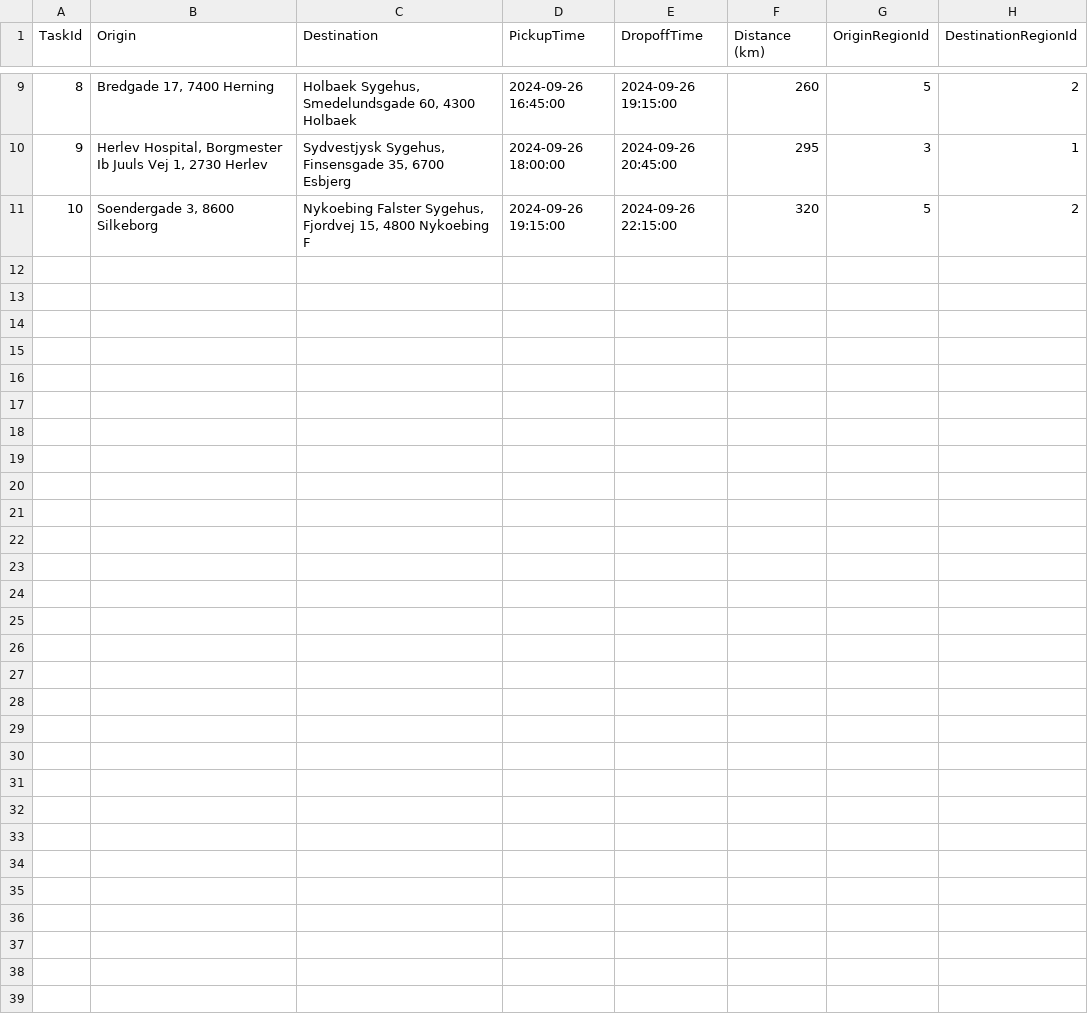
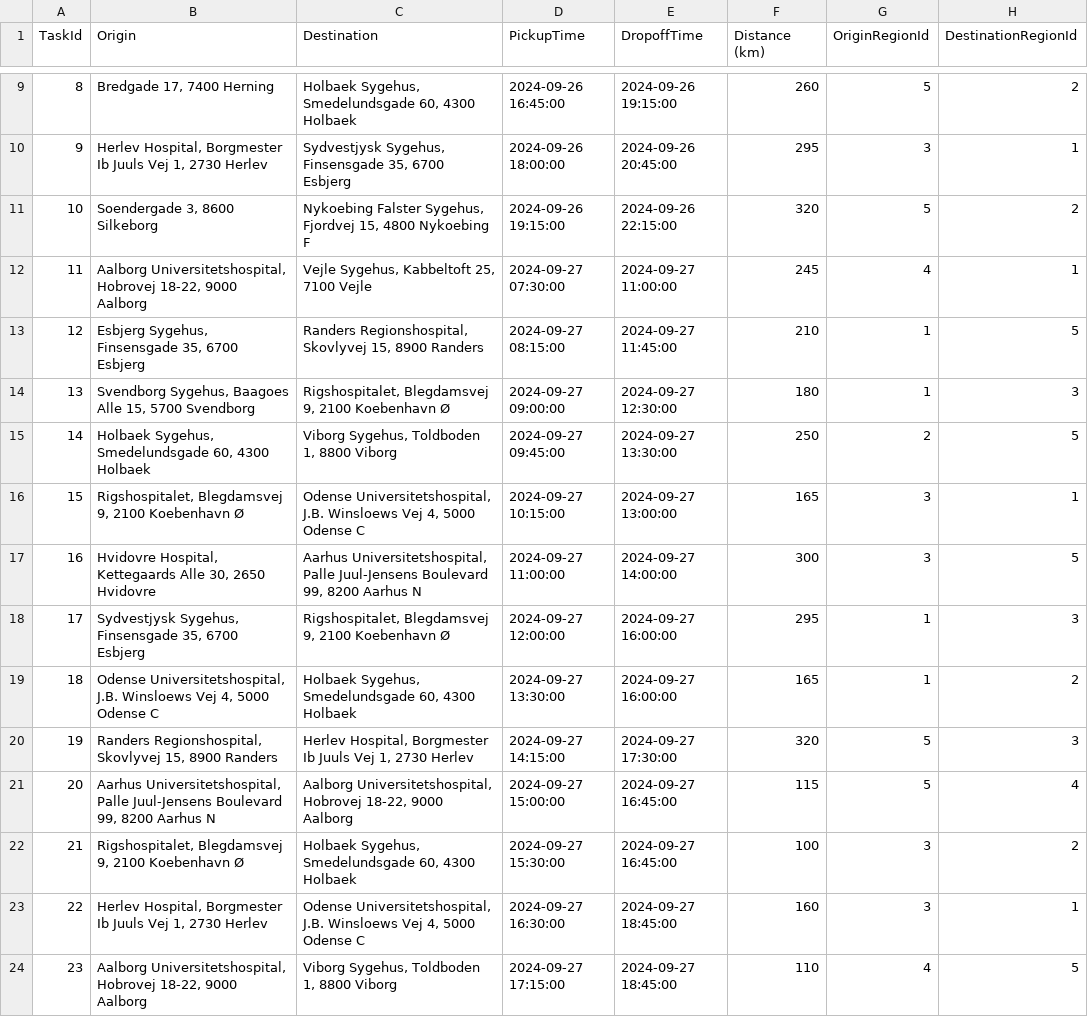
Before and after one commit to Team12UCL/RegionSyd, a CSV file: Data/opgaver.csv, drawn as a sheet; only a part is shown, gaps mark what is left out; the diff covers the shown part only; the diff names each change by its address in the sheet, - before the commit and + after, or states it on an @@ line.

```diff
--- a/Data/opgaver.csv
+++ b/Data/opgaver.csv
+row 12: 11 | Aalborg Universitetshospital, Hobrovej 18-22, 9000 Aalborg | Vejle Sygehus, Kabbeltoft 25, 7100 Vejle | 2024-09-27 07:30:00 | 2024-09-27 11:00:00 | 245 | 4 | 1
+row 13: 12 | Esbjerg Sygehus, Finsensgade 35, 6700 Esbjerg | Randers Regionshospital, Skovlyvej 15, 8900 Randers | 2024-09-27 08:15:00 | 2024-09-27 11:45:00 | 210 | 1 | 5
+row 14: 13 | Svendborg Sygehus, Baagoes Alle 15, 5700 Svendborg | Rigshospitalet, Blegdamsvej 9, 2100 Koebenhavn Ø | 2024-09-27 09:00:00 | 2024-09-27 12:30:00 | 180 | 1 | 3
+row 15: 14 | Holbaek Sygehus, Smedelundsgade 60, 4300 Holbaek | Viborg Sygehus, Toldboden 1, 8800 Viborg | 2024-09-27 09:45:00 | 2024-09-27 13:30:00 | 250 | 2 | 5
+row 16: 15 | Rigshospitalet, Blegdamsvej 9, 2100 Koebenhavn Ø | Odense Universitetshospital, J.B. Winsloews Vej 4, 5000 Odense C | 2024-09-27 10:15:00 | 2024-09-27 13:00:00 | 165 | 3 | 1
+row 17: 16 | Hvidovre Hospital, Kettegaards Alle 30, 2650 Hvidovre | Aarhus Universitetshospital, Palle Juul-Jensens Boulevard 99, 8200 Aarhus N | 2024-09-27 11:00:00 | 2024-09-27 14:00:00 | 300 | 3 | 5
+row 18: 17 | Sydvestjysk Sygehus, Finsensgade 35, 6700 Esbjerg | Rigshospitalet, Blegdamsvej 9, 2100 Koebenhavn Ø | 2024-09-27 12:00:00 | 2024-09-27 16:00:00 | 295 | 1 | 3
+row 19: 18 | Odense Universitetshospital, J.B. Winsloews Vej 4, 5000 Odense C | Holbaek Sygehus, Smedelundsgade 60, 4300 Holbaek | 2024-09-27 13:30:00 | 2024-09-27 16:00:00 | 165 | 1 | 2
+row 20: 19 | Randers Regionshospital, Skovlyvej 15, 8900 Randers | Herlev Hospital, Borgmester Ib Juuls Vej 1, 2730 Herlev | 2024-09-27 14:15:00 | 2024-09-27 17:30:00 | 320 | 5 | 3
+row 21: 20 | Aarhus Universitetshospital, Palle Juul-Jensens Boulevard 99, 8200 Aarhus N | Aalborg Universitetshospital, Hobrovej 18-22, 9000 Aalborg | 2024-09-27 15:00:00 | 2024-09-27 16:45:00 | 115 | 5 | 4
+row 22: 21 | Rigshospitalet, Blegdamsvej 9, 2100 Koebenhavn Ø | Holbaek Sygehus, Smedelundsgade 60, 4300 Holbaek | 2024-09-27 15:30:00 | 2024-09-27 16:45:00 | 100 | 3 | 2
+row 23: 22 | Herlev Hospital, Borgmester Ib Juuls Vej 1, 2730 Herlev | Odense Universitetshospital, J.B. Winsloews Vej 4, 5000 Odense C | 2024-09-27 16:30:00 | 2024-09-27 18:45:00 | 160 | 3 | 1
+row 24: 23 | Aalborg Universitetshospital, Hobrovej 18-22, 9000 Aalborg | Viborg Sygehus, Toldboden 1, 8800 Viborg | 2024-09-27 17:15:00 | 2024-09-27 18:45:00 | 110 | 4 | 5
```
Also changed, not shown: 12 added rows elsewhere in this file, 13 other files.
